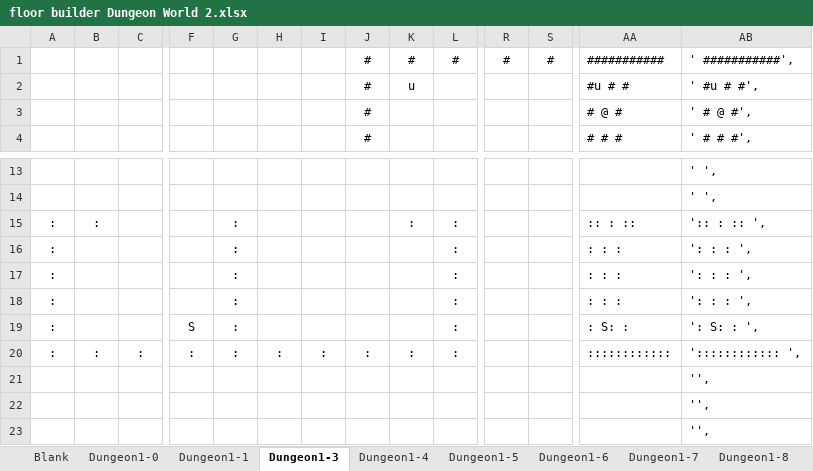
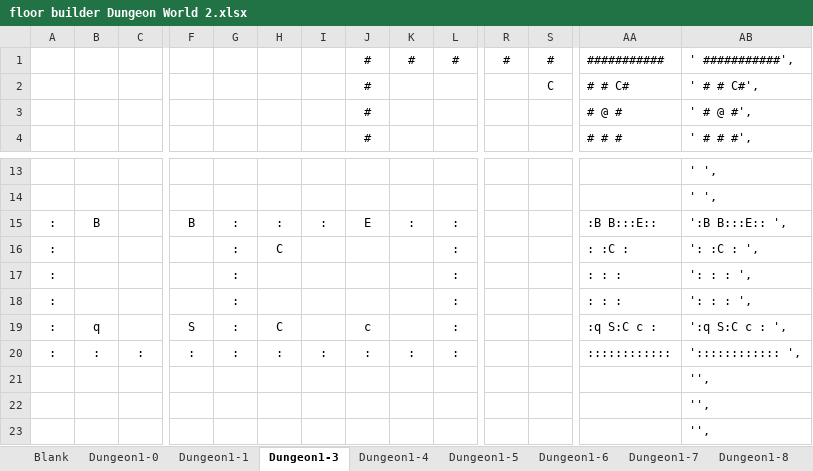
Before and after one commit to kwoolter/DarkWorld, an Excel workbook: darkworld/model/data/floor builder Dungeon World 2.xlsx, sheet Dungeon1-3, drawn as a sheet; only a part is shown, gaps mark what is left out; values as stored, in another font and other column widths than the file's, no borders; conditional formats not drawn; removed rows and columns are numbered as before the commit, all else as after; rows hold the shown columns only; the diff names each change by its address in the sheet, - before the commit and + after, or states it on an @@ line.

```diff
--- a/darkworld/model/data/floor builder Dungeon World 2.xlsx (sheet Dungeon1-3)
+++ b/darkworld/model/data/floor builder Dungeon World 2.xlsx (sheet Dungeon1-3)
-K2: u
+K2: (empty)
-S2: (empty)
+S2: C
-AA2: #u # #
+AA2: # # C#
-AB2: ' #u # #',
+AB2: ' # # C#',
+row 15: : | B |  | B | : | : | : | E | : | : |  |  | :B B:::E:: | ':B B:::E:: ',
-B16: :
+B16: (empty)
-H16: (empty)
+H16: C
-K16: :
+K16: (empty)
-AA16: :: : ::
+AA16: : :C :
-AB16: ':: : :: ',
+AB16: ': :C : ',
-row 18: : |  |  |  | : |  |  |  |  | : |  |  | : : : | ': : : ',
-B19: (empty)
+B19: q
-H19: (empty)
+H19: C
-J19: (empty)
+J19: c
-AA19: : S: :
+AA19: :q S:C c :
-AB19: ': S: : ',
+AB19: ':q S:C c : ',
```
Also changed, not shown: sheet Reverser, sheet Dungeon1-1, sheet Dungeon1-5, sheet Dungeon1-8, sheet Dungeon1-0, sheet Dungeon1-4, 2 more sheets, formulas that keep their value, darkworld/model/data/floor builder 20200330.xlsx, 6 other files.
